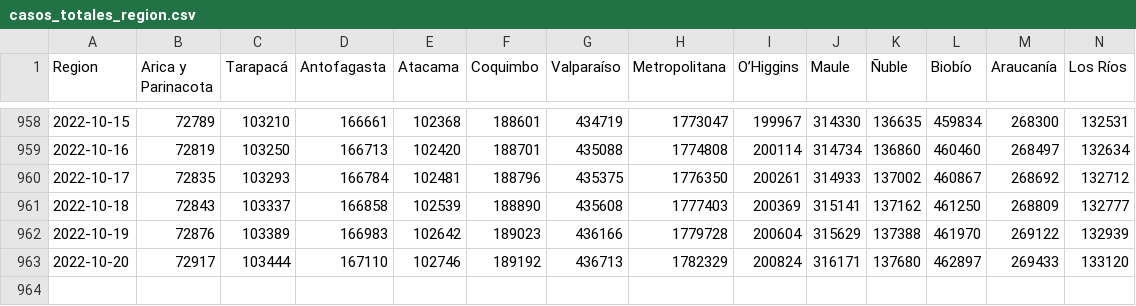
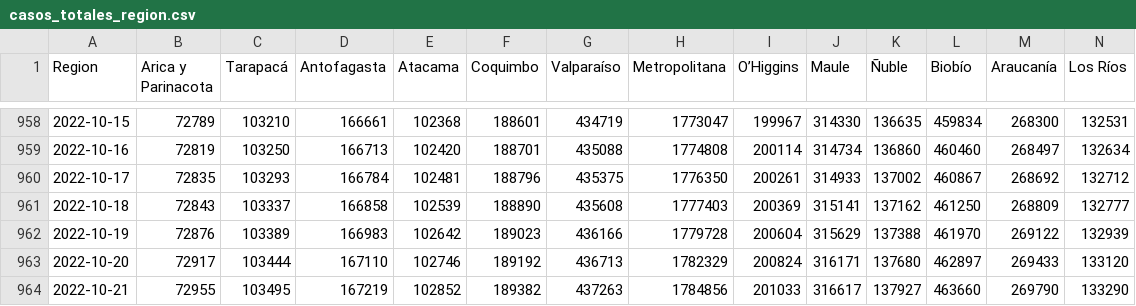
Before and after one commit to YachayData/visualizer, a CSV file: getData/casos_totales_region.csv, drawn as a sheet; only a part is shown, gaps mark what is left out; rows hold the shown columns only; the diff names each change by its address in the sheet, - before the commit and + after, or states it on an @@ line.

```diff
--- a/getData/casos_totales_region.csv
+++ b/getData/casos_totales_region.csv
+row 964: 2022-10-21 | 72955 | 103495 | 167219 | 102852 | 189382 | 437263 | 1784856 | 201033 | 316617 | 137927 | 463660 | 269790 | 133290
```
Also changed, not shown: getData/fallecidos_region.csv, getData/pacientes_UCI.csv, 9 other files.
